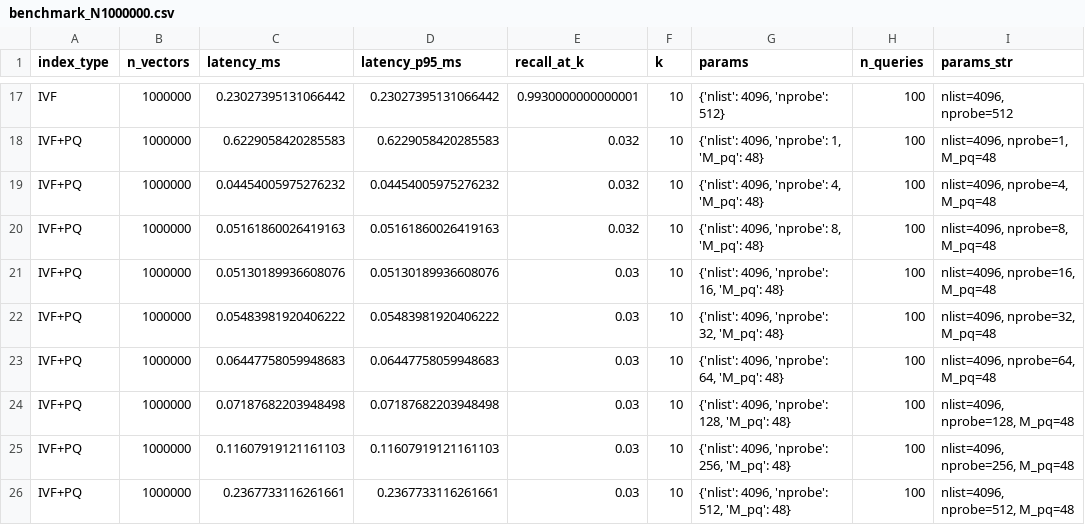
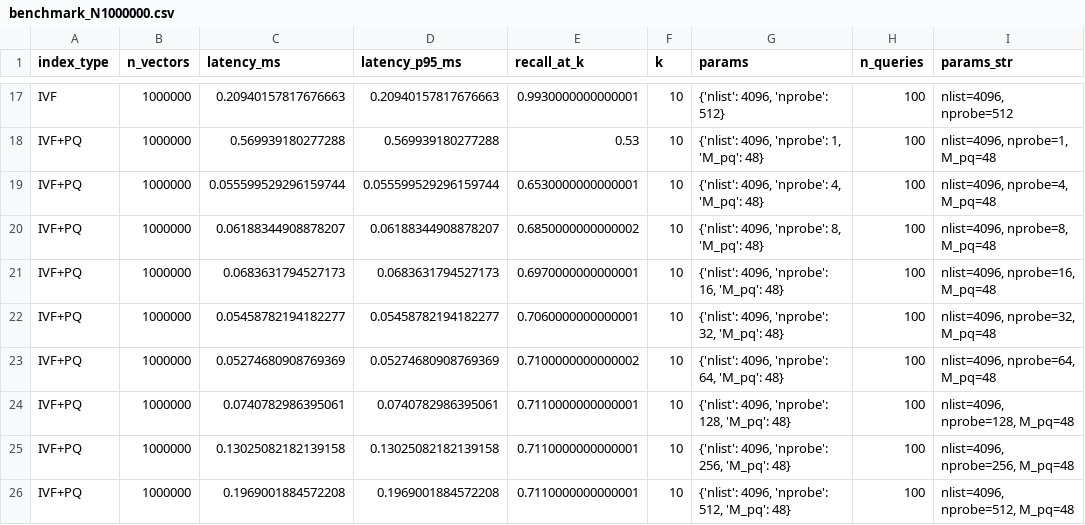
Before and after one commit to zapuni/medrag-benchmark, a CSV file: results/csv/benchmark_N1000000.csv, drawn as a sheet; only a part is shown, gaps mark what is left out; the diff covers the shown part only; the diff names each change by its address in the sheet, - before the commit and + after, or states it on an @@ line.

```diff
--- a/results/csv/benchmark_N1000000.csv
+++ b/results/csv/benchmark_N1000000.csv
-C17 (latency_ms): 0.23027395131066442
+C17 (latency_ms): 0.20940157817676663
-D17 (latency_p95_ms): 0.23027395131066442
+D17 (latency_p95_ms): 0.20940157817676663
-C18 (latency_ms): 0.6229058420285583
+C18 (latency_ms): 0.569939180277288
-D18 (latency_p95_ms): 0.6229058420285583
+D18 (latency_p95_ms): 0.569939180277288
-E18 (recall_at_k): 0.032
+E18 (recall_at_k): 0.53
-C19 (latency_ms): 0.04454005975276232
+C19 (latency_ms): 0.055599529296159744
-D19 (latency_p95_ms): 0.04454005975276232
+D19 (latency_p95_ms): 0.055599529296159744
-E19 (recall_at_k): 0.032
+E19 (recall_at_k): 0.6530000000000001
-C20 (latency_ms): 0.05161860026419163
+C20 (latency_ms): 0.06188344908878207
-D20 (latency_p95_ms): 0.05161860026419163
+D20 (latency_p95_ms): 0.06188344908878207
-E20 (recall_at_k): 0.032
+E20 (recall_at_k): 0.6850000000000002
-C21 (latency_ms): 0.05130189936608076
+C21 (latency_ms): 0.0683631794527173
-D21 (latency_p95_ms): 0.05130189936608076
+D21 (latency_p95_ms): 0.0683631794527173
-E21 (recall_at_k): 0.03
+E21 (recall_at_k): 0.6970000000000001
-C22 (latency_ms): 0.05483981920406222
+C22 (latency_ms): 0.05458782194182277
-D22 (latency_p95_ms): 0.05483981920406222
+D22 (latency_p95_ms): 0.05458782194182277
-E22 (recall_at_k): 0.03
+E22 (recall_at_k): 0.7060000000000001
-C23 (latency_ms): 0.06447758059948683
+C23 (latency_ms): 0.05274680908769369
-D23 (latency_p95_ms): 0.06447758059948683
+D23 (latency_p95_ms): 0.05274680908769369
-E23 (recall_at_k): 0.03
+E23 (recall_at_k): 0.7100000000000002
-C24 (latency_ms): 0.07187682203948498
+C24 (latency_ms): 0.0740782986395061
-D24 (latency_p95_ms): 0.07187682203948498
+D24 (latency_p95_ms): 0.0740782986395061
-E24:E26 (recall_at_k): 0.03
+E24:E26 (recall_at_k): 0.7110000000000001
-C25 (latency_ms): 0.11607919121161103
+C25 (latency_ms): 0.13025082182139158
-D25 (latency_p95_ms): 0.11607919121161103
+D25 (latency_p95_ms): 0.13025082182139158
-C26 (latency_ms): 0.2367733116261661
+C26 (latency_ms): 0.1969001884572208
-D26 (latency_p95_ms): 0.2367733116261661
+D26 (latency_p95_ms): 0.1969001884572208
```
Also changed, not shown: 33 edited cells elsewhere in this file, results/csv/benchmark_N10000.csv, results/csv/benchmark_N100000.csv, 19 other files.
